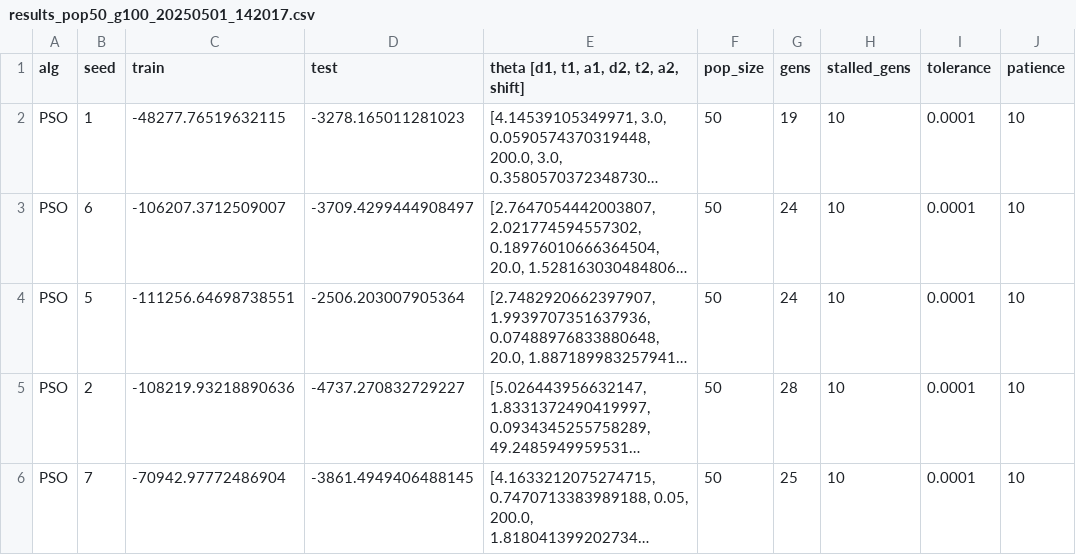
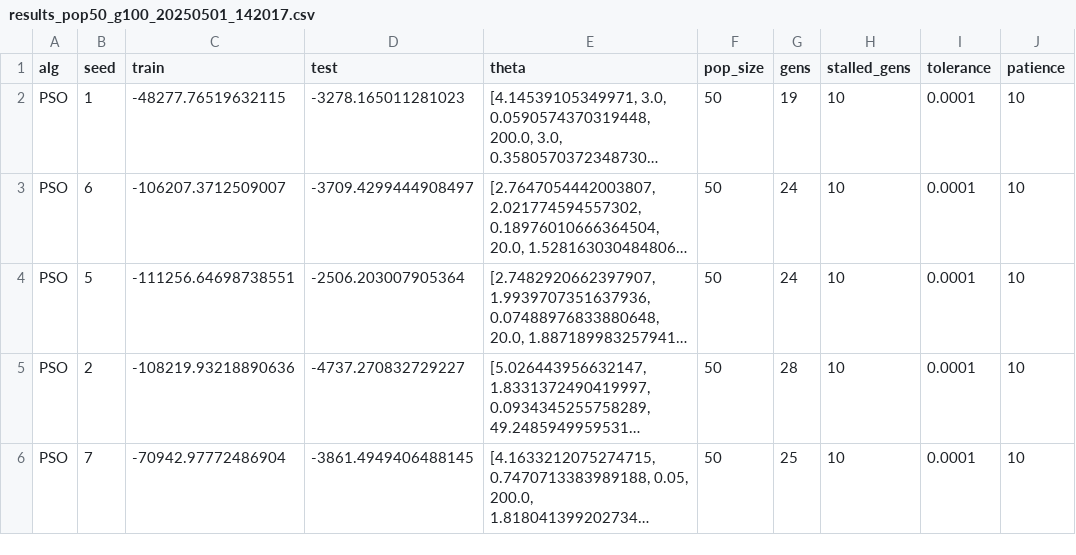
Before and after one commit to Tarnage/crypto_optimiser, a CSV file: results/results_pop50_g100_20250501_142017.csv, drawn as a sheet; only a part is shown; long unchanged cells end in …; the diff names each change by its address in the sheet, - before the commit and + after, or states it on an @@ line.

```diff
--- a/results/results_pop50_g100_20250501_142017.csv
+++ b/results/results_pop50_g100_20250501_142017.csv
-E1: theta [d1, t1, a1, d2, t2, a2, shift]
+E1: theta
```
Also changed, not shown: 6 other files.
